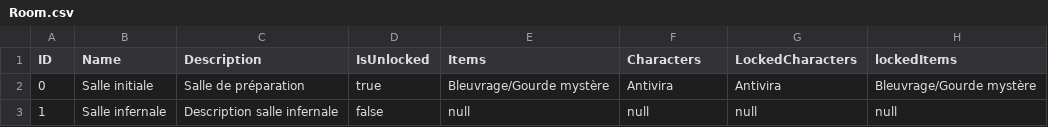
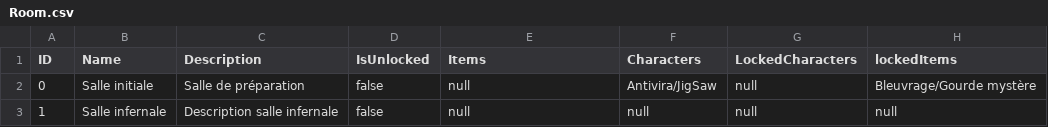
Before and after one commit to ElieBoury/TheLastDefender, a CSV file: src/Sauvegarde/Room.csv, drawn as a sheet.

```diff
--- a/src/Sauvegarde/Room.csv
+++ b/src/Sauvegarde/Room.csv
@@ -1,3 +1,3 @@
 ID;Name; Description;IsUnlocked; Items; Characters; LockedCharacters; lockedItems;
-0;Salle initiale;Salle de préparation;true;Bleuvrage/Gourde mystère;Antivira;Antivira;Bleuvrage/Gourde mystère;
+0;Salle initiale;Salle de préparation;false;null;Antivira/JigSaw;null;Bleuvrage/Gourde mystère;
 1;Salle infernale;Description salle infernale;false;null;null;null;null;
```
Also changed, not shown: src/Sauvegarde/Character.csv, src/Sauvegarde/Default/Room.csv, 2 other files.
